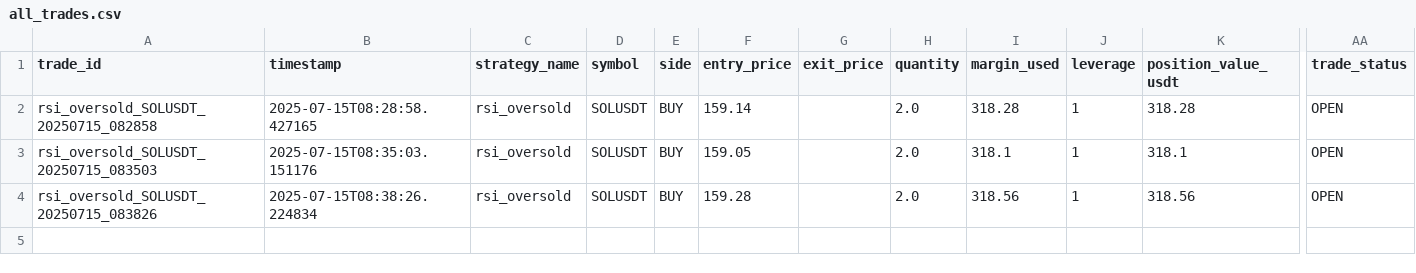
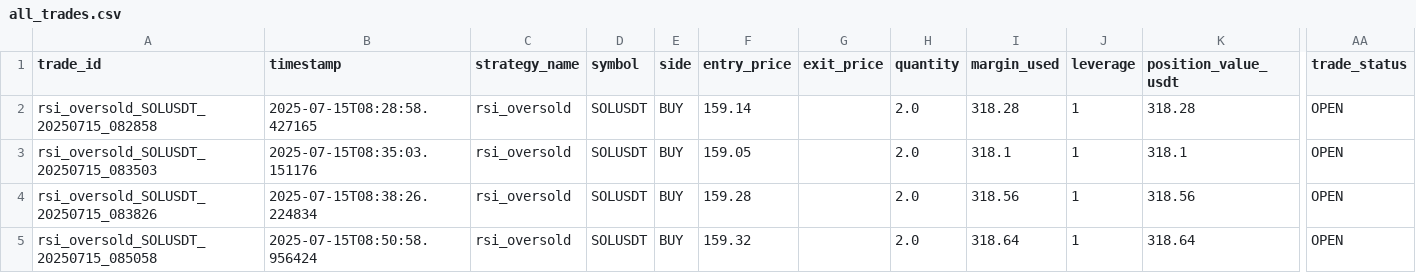
Before and after one commit to ghaisosman/replit-trading-bot, a CSV file: trading_data/trades/all_trades.csv, drawn as a sheet; only a part is shown, gaps mark what is left out; rows hold the shown columns only; the diff names each change by its address in the sheet, - before the commit and + after, or states it on an @@ line.

```diff
--- a/trading_data/trades/all_trades.csv
+++ b/trading_data/trades/all_trades.csv
+row 5: rsi_oversold_SOLUSDT_20250715_085058 | 2025-07-15T08:50:58.956424 | rsi_oversold | SOLUSDT | BUY | 159.32 |  | 2.0 | 318.64 | 1 | 318.64 | OPEN
```
Also changed, not shown: 1 other file.
